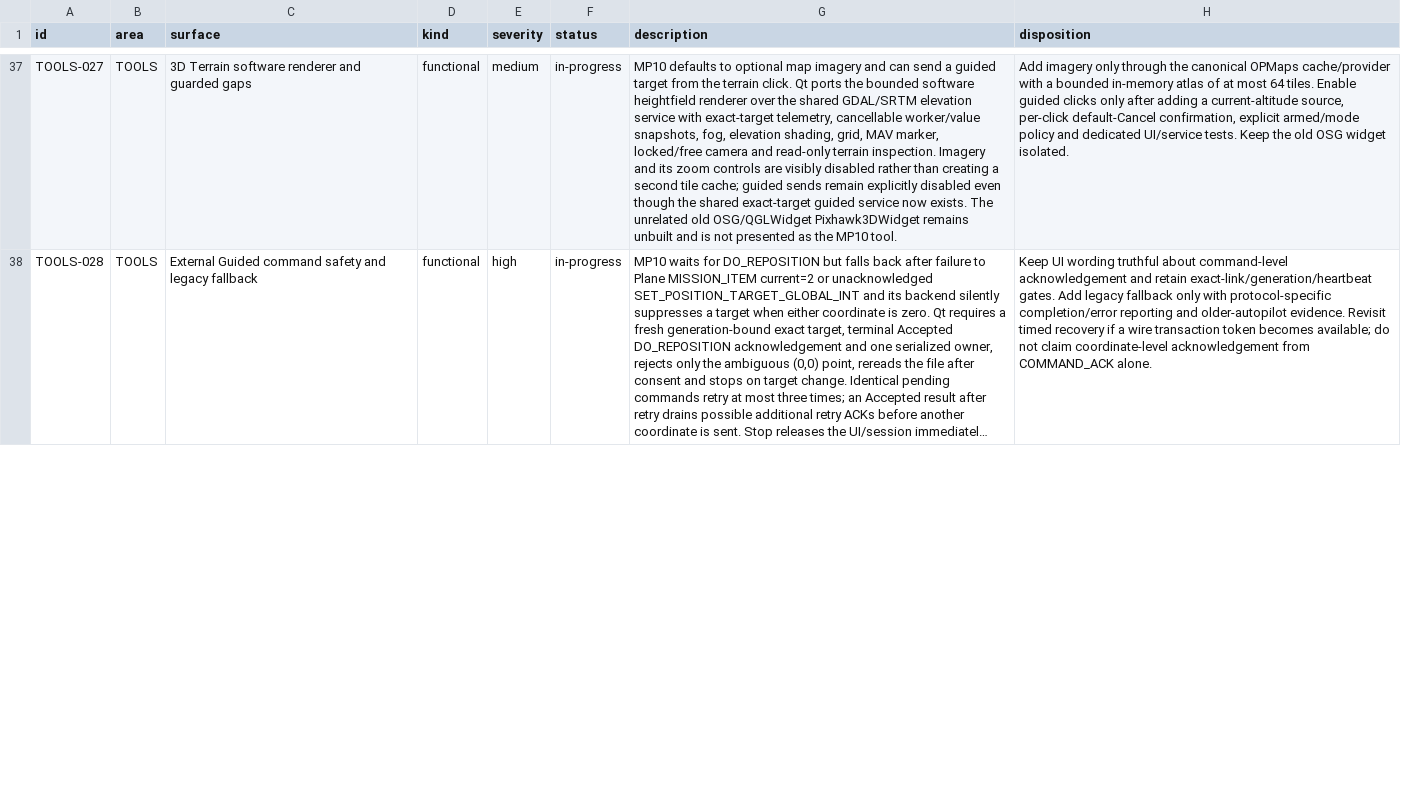
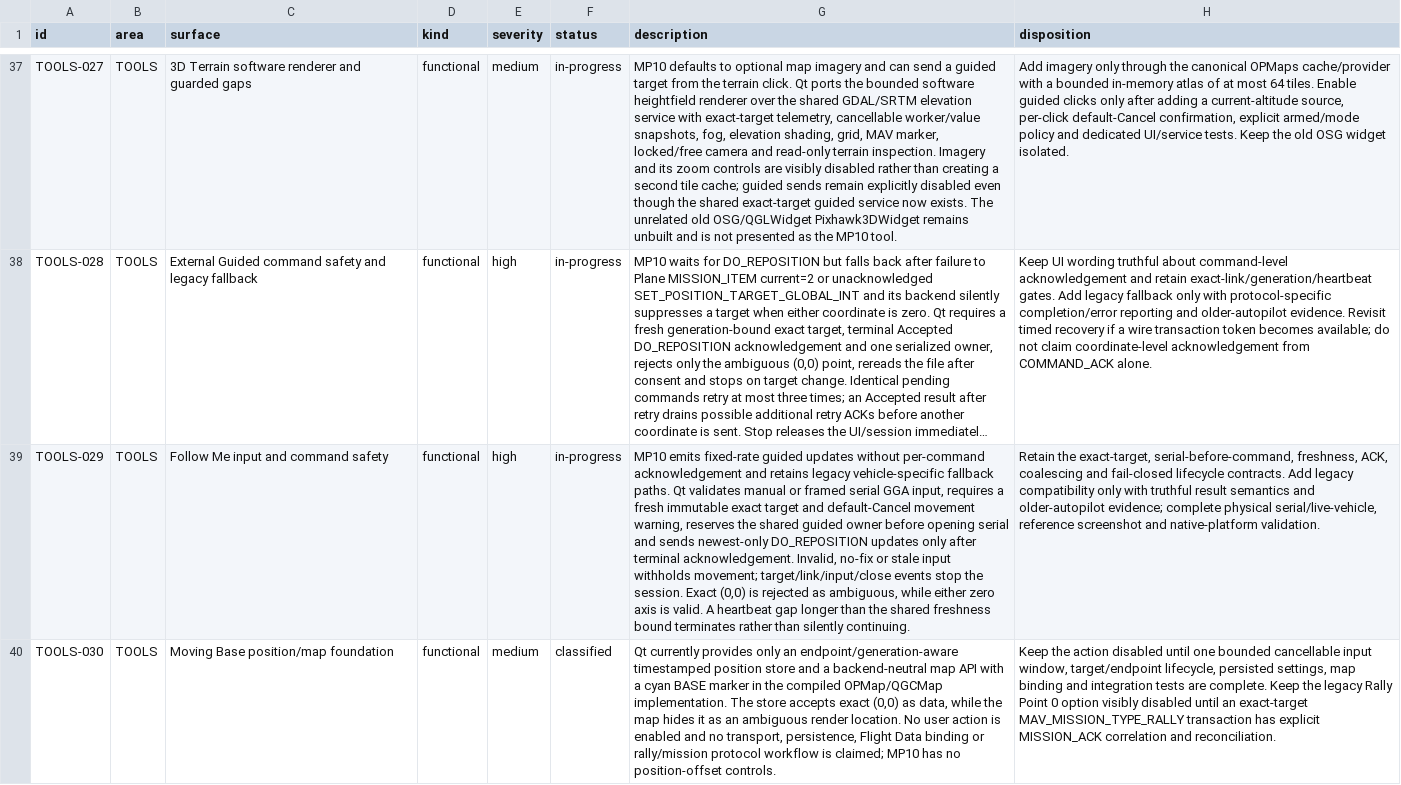
Before and after one commit to Rouniy/apm_planner, a TSV file: docs/porting/PORTING_DEVIATIONS.tsv, drawn as a sheet; only a part is shown, gaps mark what is left out; long unchanged cells end in …; the diff covers the shown part only; the diff names each change by its address in the sheet, - before the commit and + after, or states it on an @@ line.

Commit message:
feat: port follow me tool

```diff
--- a/docs/porting/PORTING_DEVIATIONS.tsv
+++ b/docs/porting/PORTING_DEVIATIONS.tsv
+row 39: TOOLS-029 | TOOLS | Follow Me input and command safety | functional | high | in-progress | MP10 emits fixed-rate guided updates without per-command acknowledgement and retains legacy vehicle-specific fallback paths. Qt validates manual or framed serial GGA input, requires a fresh immutable exact target and default-Cancel movement warning, reserves the shared guided owner before opening serial and sends newest-only DO_REPOSITION updates only after terminal acknowledgement. Invalid, no-fix or stale input withholds movement; target/link/input/close events stop the session. Exact (0,0) is rejected as ambiguous, while either zero axis is valid. A heartbeat gap longer than the shared freshness bound terminates rather than silently continuing. | Retain the exact-target, serial-before-command, freshness, ACK, coalescing and fail-closed lifecycle contracts. Add legacy compatibility only with truthful result semantics and older-autopilot evidence; complete physical serial/live-vehicle, reference screenshot and native-platform validation.
+row 40: TOOLS-030 | TOOLS | Moving Base position/map foundation | functional | medium | classified | Qt currently provides only an endpoint/generation-aware timestamped position store and a backend-neutral map API with a cyan BASE marker in the compiled OPMap/QGCMap implementation. The store accepts exact (0,0) as data, while the map hides it as an ambiguous render location. No user action is enabled and no transport, persistence, Flight Data binding or rally/mission protocol workflow is claimed; MP10 has no position-offset controls. | Keep the action disabled until one bounded cancellable input window, target/endpoint lifecycle, persisted settings, map binding and integration tests are complete. Keep the legacy Rally Point 0 option visibly disabled until an exact-target MAV_MISSION_TYPE_RALLY transaction has explicit MISSION_ACK correlation and reconciliation.
```
Also changed, not shown: 4 edited cells elsewhere in this file, docs/porting/MISSION_PLANNER_SCREEN_PARITY.tsv, 35 other files.
